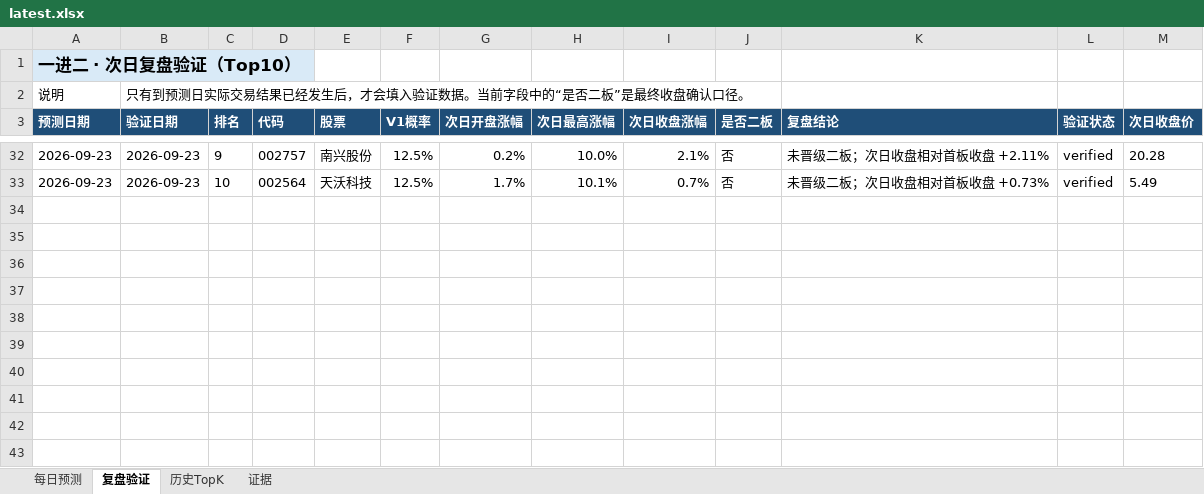
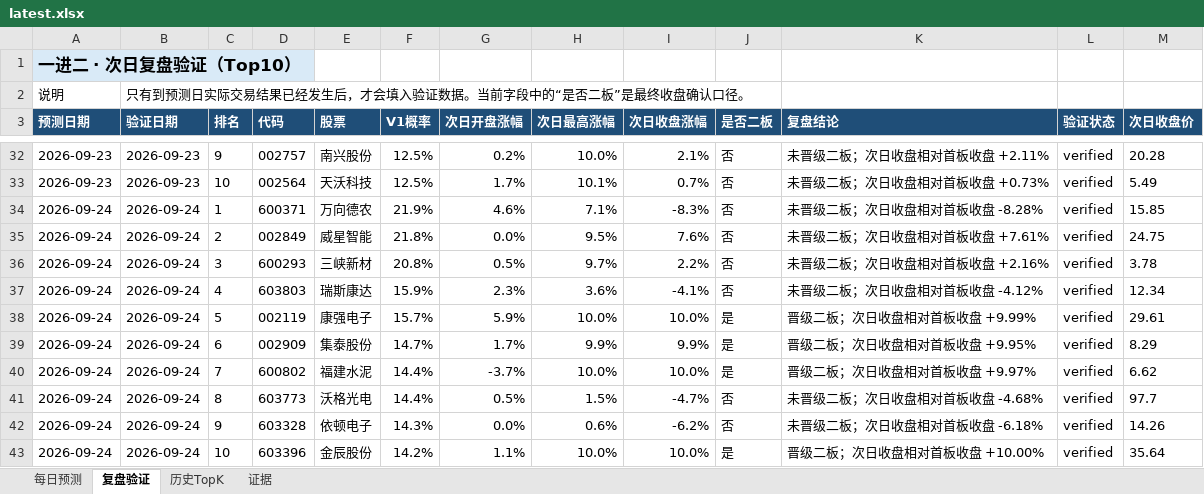
Before and after one commit to ethanjiang1008-lgtm/a-share-one-to-two-picker, an Excel workbook: docs/downloads/latest.xlsx, sheet 复盘验证, drawn as a sheet; only a part is shown, gaps mark what is left out; values as stored, in another font and other column widths than the file's, no borders; the diff names each change by its address in the sheet, - before the commit and + after, or states it on an @@ line.

```diff
--- a/docs/downloads/latest.xlsx (sheet 复盘验证)
+++ b/docs/downloads/latest.xlsx (sheet 复盘验证)
+row 34: 2026-09-24 | 2026-09-24 | 1 | 600371 | 万向德农 | 21.9% | 4.6% | 7.1% | -8.3% | 否 | 未晋级二板；次日收盘相对首板收盘 -8.28% | verified | 15.85
+row 35: 2026-09-24 | 2026-09-24 | 2 | 002849 | 威星智能 | 21.8% | 0.0% | 9.5% | 7.6% | 否 | 未晋级二板；次日收盘相对首板收盘 +7.61% | verified | 24.75
+row 36: 2026-09-24 | 2026-09-24 | 3 | 600293 | 三峡新材 | 20.8% | 0.5% | 9.7% | 2.2% | 否 | 未晋级二板；次日收盘相对首板收盘 +2.16% | verified | 3.78
+row 37: 2026-09-24 | 2026-09-24 | 4 | 603803 | 瑞斯康达 | 15.9% | 2.3% | 3.6% | -4.1% | 否 | 未晋级二板；次日收盘相对首板收盘 -4.12% | verified | 12.34
+row 38: 2026-09-24 | 2026-09-24 | 5 | 002119 | 康强电子 | 15.7% | 5.9% | 10.0% | 10.0% | 是 | 晋级二板；次日收盘相对首板收盘 +9.99% | verified | 29.61
+row 39: 2026-09-24 | 2026-09-24 | 6 | 002909 | 集泰股份 | 14.7% | 1.7% | 9.9% | 9.9% | 是 | 晋级二板；次日收盘相对首板收盘 +9.95% | verified | 8.29
+row 40: 2026-09-24 | 2026-09-24 | 7 | 600802 | 福建水泥 | 14.4% | -3.7% | 10.0% | 10.0% | 是 | 晋级二板；次日收盘相对首板收盘 +9.97% | verified | 6.62
+row 41: 2026-09-24 | 2026-09-24 | 8 | 603773 | 沃格光电 | 14.4% | 0.5% | 1.5% | -4.7% | 否 | 未晋级二板；次日收盘相对首板收盘 -4.68% | verified | 97.7
+row 42: 2026-09-24 | 2026-09-24 | 9 | 603328 | 依顿电子 | 14.3% | 0.0% | 0.6% | -6.2% | 否 | 未晋级二板；次日收盘相对首板收盘 -6.18% | verified | 14.26
+row 43: 2026-09-24 | 2026-09-24 | 10 | 603396 | 金辰股份 | 14.2% | 1.1% | 10.0% | 10.0% | 是 | 晋级二板；次日收盘相对首板收盘 +10.00% | verified | 35.64
```
Also changed, not shown: sheet 每日预测, sheet 历史TopK, reports/excel/a_share_one_to_two_review.xlsx, 6 other files.
